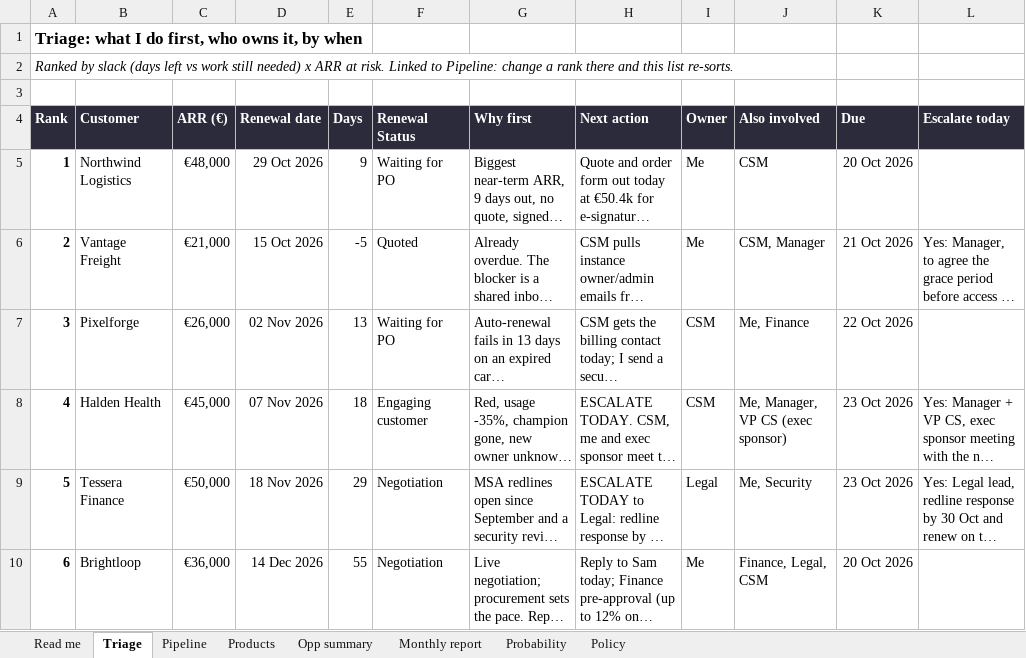
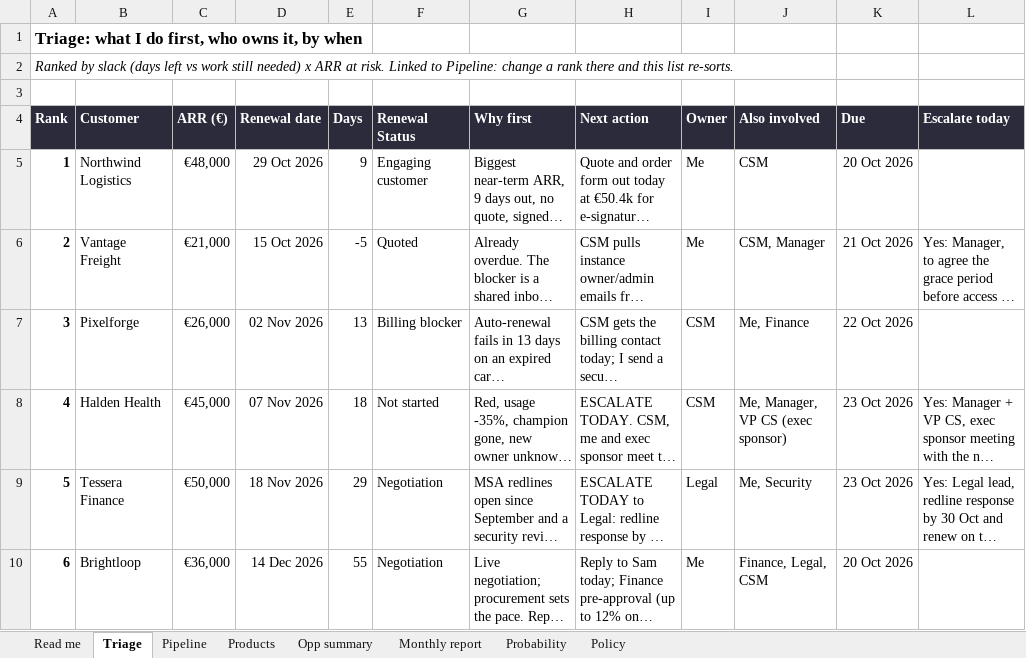
Before and after one commit to paulazabala95/Experiments, an Excel workbook: n8n-renewals-challenge/renewal_tracker.xlsx, sheet Triage, drawn as a sheet; only a part is shown; long unchanged cells end in …; values as stored, in another font and other column widths than the file's, no borders; conditional formats not drawn; the diff covers the shown part only; the diff names each change by its address in the sheet, - before the commit and + after, or states it on an @@ line.

```diff
--- a/n8n-renewals-challenge/renewal_tracker.xlsx (sheet Triage)
+++ b/n8n-renewals-challenge/renewal_tracker.xlsx (sheet Triage)
-F5 (Renewal Status): Waiting for PO
+F5 (Renewal Status): Engaging customer
-F7 (Renewal Status): Waiting for PO
+F7 (Renewal Status): Billing blocker
-F8 (Renewal Status): Engaging customer
+F8 (Renewal Status): Not started
```
Also changed, not shown: 6 edited cells elsewhere in this sheet, sheet Pipeline, sheet Probability, sheet Monthly report, sheet Read me, formulas that keep their value, 3 other files.
